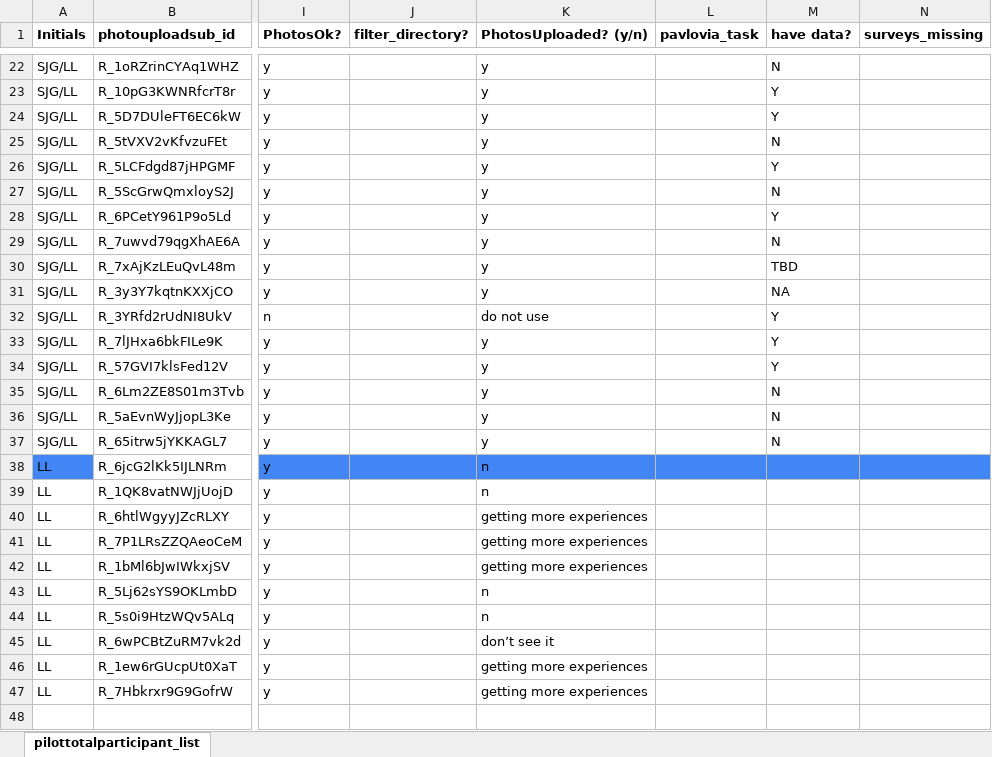
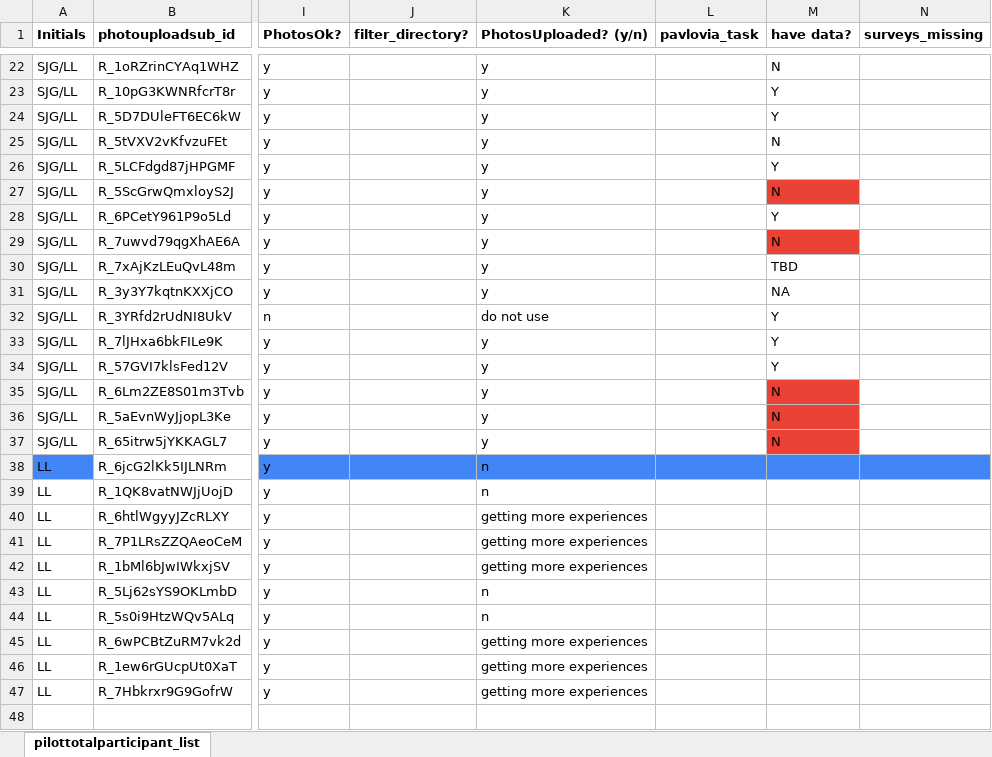
Before and after one commit to fareri-lab/WTP_Rejection_Choice_Pub, an Excel workbook: participantlist.xlsx, sheet pilottotalparticipant_list, drawn as a sheet; only a part is shown, gaps mark what is left out; values as stored, in another font and other column widths than the file's, no borders; the diff names each change by its address in the sheet, - before the commit and + after, or states it on an @@ line.

Commit message:
(JD) edited participant list to reflect people we should have data for but we don't, noted who was added to the allow list

```diff
--- a/participantlist.xlsx (sheet pilottotalparticipant_list)
+++ b/participantlist.xlsx (sheet pilottotalparticipant_list)
-M27 fill: none
+M27 fill: #EA4335
-M29 fill: none
+M29 fill: #EA4335
-M35:M37 fill: none
+M35:M37 fill: #EA4335
-K45 (PhotosUploaded? (y/n)): don’t see it
+K45 (PhotosUploaded? (y/n)): getting more experiences
```
Also changed, not shown: 1 other file.
